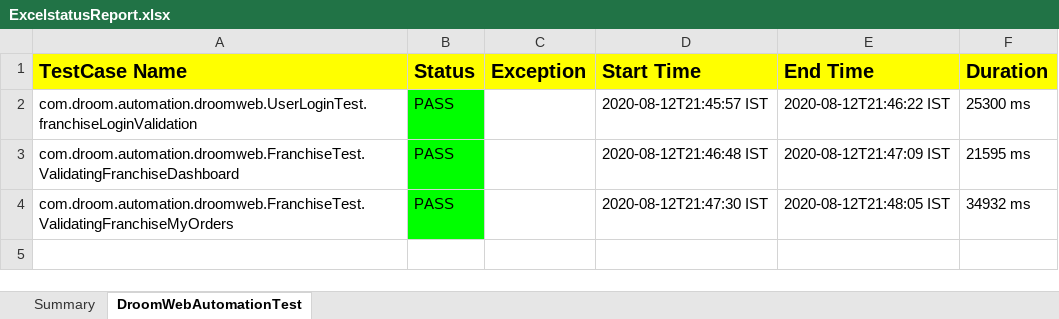
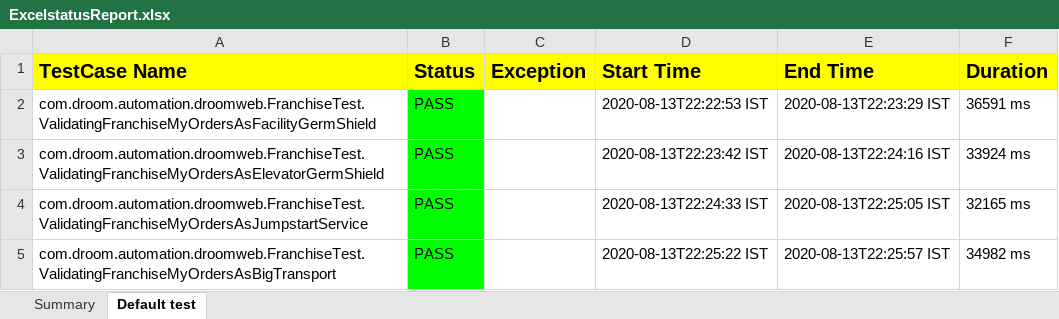
Before and after one commit to 275305/Ducat-BatchApril2022, an Excel workbook: ExcelstatusReport.xlsx, sheet Default test, drawn as a sheet; values as stored, in another font and other column widths than the file's, no borders; addresses are those after the commit; the diff names each change by its address in the sheet, - before the commit and + after, or states it on an @@ line.

Commit message:
My Order

```diff
--- a/ExcelstatusReport.xlsx (sheet Default test)
+++ b/ExcelstatusReport.xlsx (sheet Default test)
-sheet tab: DroomWebAutomationTest
+sheet tab: Default test
+row 2: com.droom.automation.droomweb.FranchiseTest.ValidatingFranchiseMyOrdersAsFacilityGermShield | PASS |  | 2020-08-13T22:22:53 IST | 2020-08-13T22:23:29 IST | 36591 ms
-A3 (TestCase Name): com.droom.automation.droomweb.UserLoginTest.franchiseLoginValidation
+A3 (TestCase Name): com.droom.automation.droomweb.FranchiseTest.ValidatingFranchiseMyOrdersAsElevatorGermShield
-D3 (Start Time): 2020-08-12T21:45:57 IST
+D3 (Start Time): 2020-08-13T22:23:42 IST
-E3 (End Time): 2020-08-12T21:46:22 IST
+E3 (End Time): 2020-08-13T22:24:16 IST
-F3 (Duration): 25300 ms
+F3 (Duration): 33924 ms
-A4 (TestCase Name): com.droom.automation.droomweb.FranchiseTest.ValidatingFranchiseDashboard
+A4 (TestCase Name): com.droom.automation.droomweb.FranchiseTest.ValidatingFranchiseMyOrdersAsJumpstartService
-D4 (Start Time): 2020-08-12T21:46:48 IST
+D4 (Start Time): 2020-08-13T22:24:33 IST
-E4 (End Time): 2020-08-12T21:47:09 IST
+E4 (End Time): 2020-08-13T22:25:05 IST
-F4 (Duration): 21595 ms
+F4 (Duration): 32165 ms
-A5 (TestCase Name): com.droom.automation.droomweb.FranchiseTest.ValidatingFranchiseMyOrders
+A5 (TestCase Name): com.droom.automation.droomweb.FranchiseTest.ValidatingFranchiseMyOrdersAsBigTransport
-D5 (Start Time): 2020-08-12T21:47:30 IST
+D5 (Start Time): 2020-08-13T22:25:22 IST
-E5 (End Time): 2020-08-12T21:48:05 IST
+E5 (End Time): 2020-08-13T22:25:57 IST
-F5 (Duration): 34932 ms
+F5 (Duration): 34982 ms
```
Also changed, not shown: sheet Summary, charts or pictures, 27 other files.
